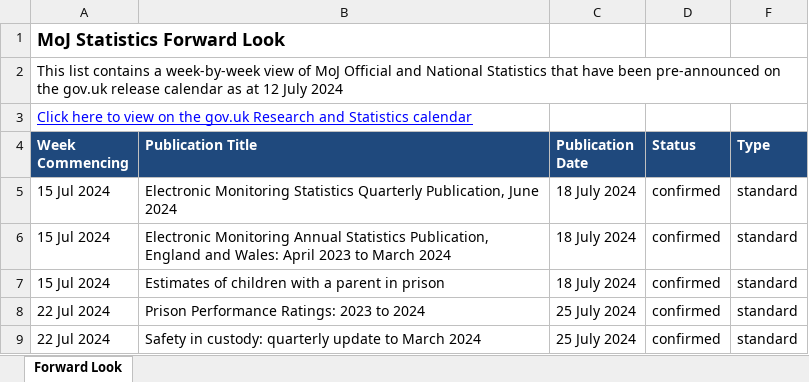
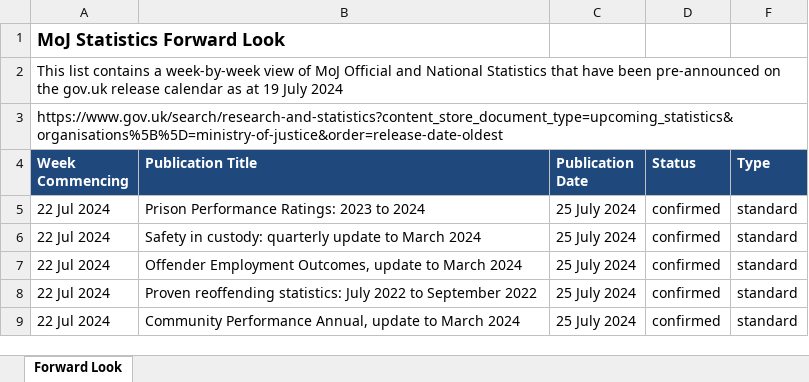
Before and after one commit to moj-analytical-services/stats-forward-look, an Excel workbook: Forward Look/Forward Look.xlsx, sheet Forward Look, drawn as a sheet; only a part is shown; the shorter side is filled out with more unchanged rows; values as stored, in another font and other column widths than the file's, no borders; conditional formats not drawn; the diff names each change by its address in the sheet, - before the commit and + after, or states it on an @@ line.

Commit message:
stats forward look weekly update 19.07.24

```diff
--- a/Forward Look/Forward Look.xlsx (sheet Forward Look)
+++ b/Forward Look/Forward Look.xlsx (sheet Forward Look)
-A2 (Week Commencing): …as at 12 July 2024
+A2 (Week Commencing): …as at 19 July 2024
-A3 (Week Commencing): Click here to view on the gov.uk Research and Statistics calendar
+A3 (Week Commencing): https://www.gov.uk/search/research-and-statistics?content_store_document_type=upcoming_statistics&organisations%5B%5D=ministry-of-justice&order=release-date-oldest
@@ A3 underline: on → off, text colour: #0000FF → black @@
-row 5: 15 Jul 2024 | Electronic Monitoring Statistics Quarterly Publication, June 2024 | 18 July 2024 | confirmed | standard
-row 6: 15 Jul 2024 | Electronic Monitoring Annual Statistics Publication, England and Wales: April 2023 to March 2024 | 18 July 2024 | confirmed | standard
-row 7: 15 Jul 2024 | Estimates of children with a parent in prison | 18 July 2024 | confirmed | standard
```
Also changed, not shown: hidden cells.
